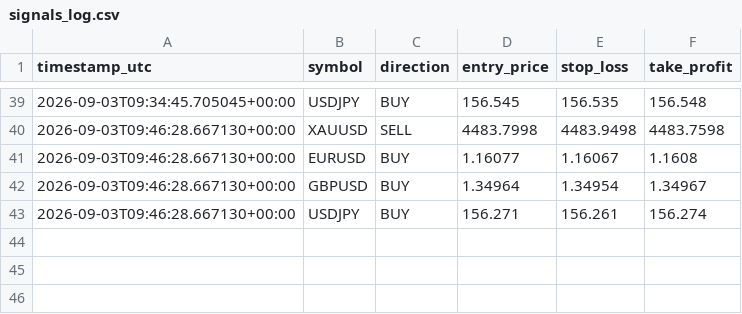
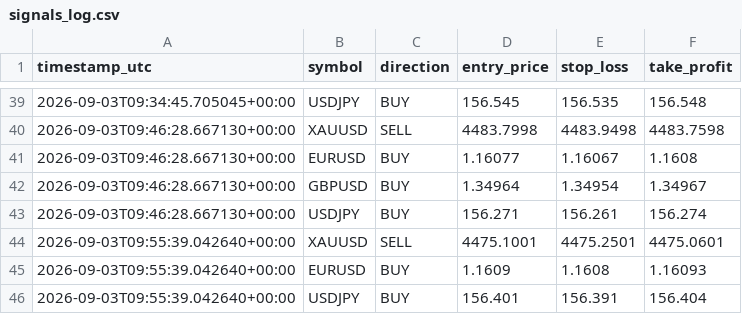
Before and after one commit to Ribbon-ops/Bot, a CSV file: Bot/Bot/signals_log.csv, drawn as a sheet; only a part is shown, gaps mark what is left out; the diff names each change by its address in the sheet, - before the commit and + after, or states it on an @@ line.

```diff
--- a/Bot/Bot/signals_log.csv
+++ b/Bot/Bot/signals_log.csv
+row 44: 2026-09-03T09:55:39.042640+00:00 | XAUUSD | SELL | 4475.1001 | 4475.2501 | 4475.0601
+row 45: 2026-09-03T09:55:39.042640+00:00 | EURUSD | BUY | 1.1609 | 1.1608 | 1.16093
+row 46: 2026-09-03T09:55:39.042640+00:00 | USDJPY | BUY | 156.401 | 156.391 | 156.404
```
Also changed, not shown: Bot/Bot/closed_trades.csv, Bot/closed_trades.csv, 6 other files.
